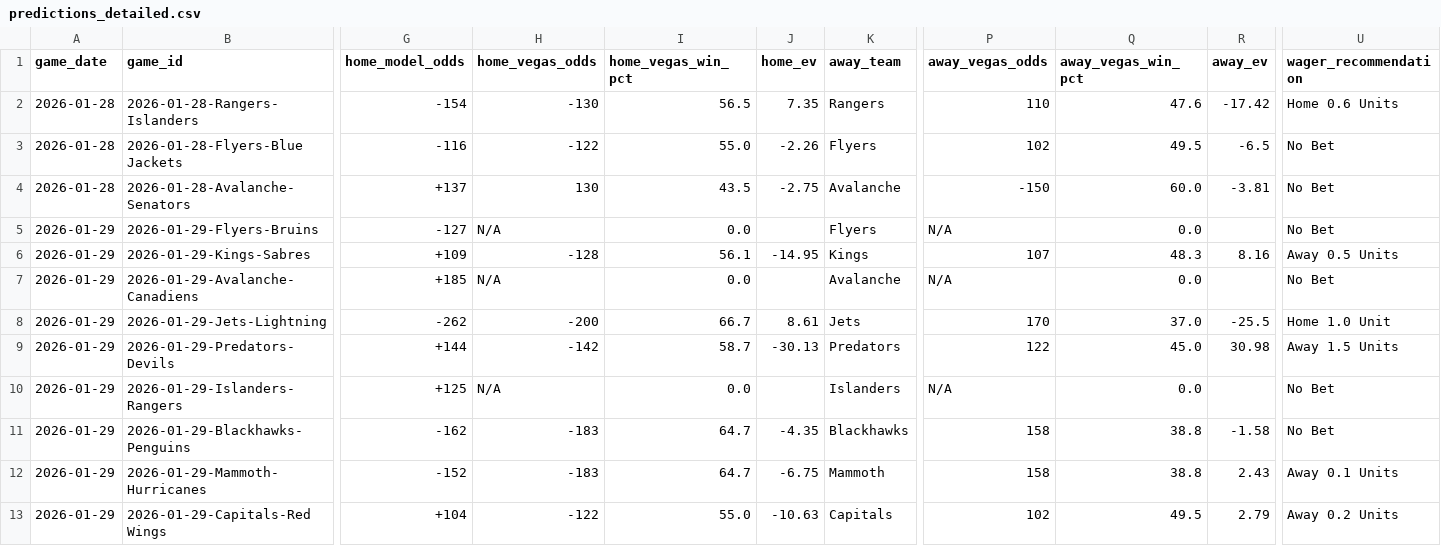
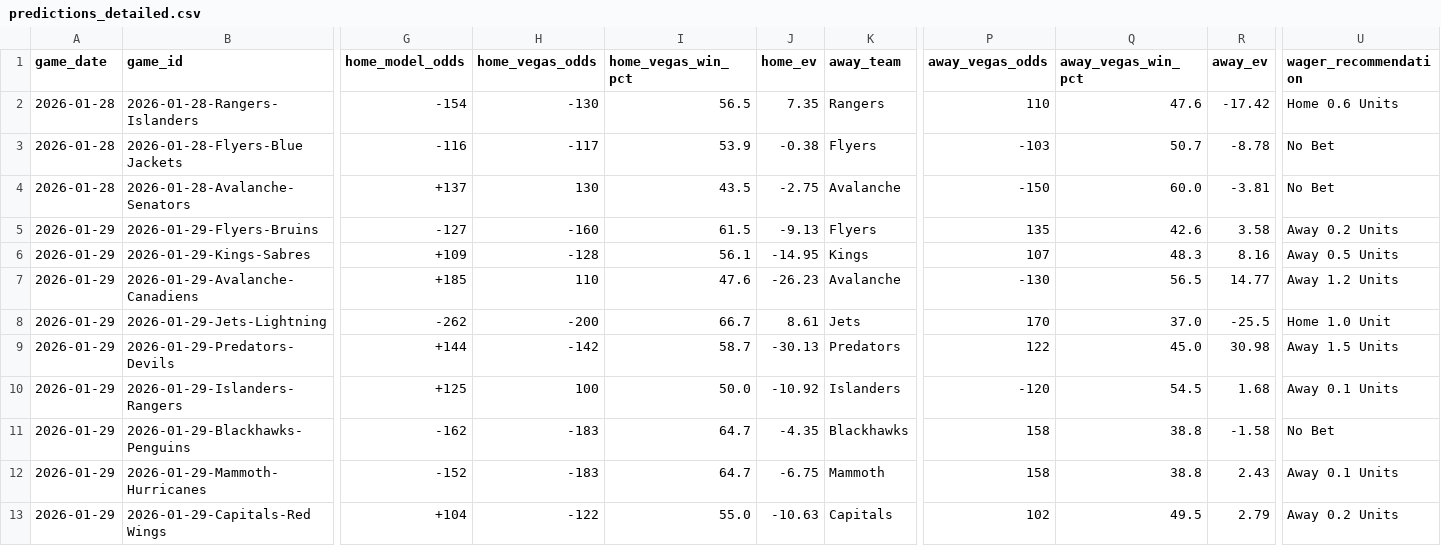
Before and after one commit to alexgarrison2/axiom, a CSV file: data/predictions_detailed.csv, drawn as a sheet; only a part is shown, gaps mark what is left out; the diff names each change by its address in the sheet, - before the commit and + after, or states it on an @@ line.

```diff
--- a/data/predictions_detailed.csv
+++ b/data/predictions_detailed.csv
-H3 (home_vegas_odds): -122
+H3 (home_vegas_odds): -117
-I3 (home_vegas_win_pct): 55.0
+I3 (home_vegas_win_pct): 53.9
-J3 (home_ev): -2.26
+J3 (home_ev): -0.38
-P3 (away_vegas_odds): 102
+P3 (away_vegas_odds): -103
-Q3 (away_vegas_win_pct): 49.5
+Q3 (away_vegas_win_pct): 50.7
-R3 (away_ev): -6.5
+R3 (away_ev): -8.78
-H5 (home_vegas_odds): N/A
+H5 (home_vegas_odds): -160
-I5 (home_vegas_win_pct): 0.0
+I5 (home_vegas_win_pct): 61.5
-J5 (home_ev): (empty)
+J5 (home_ev): -9.13
-P5 (away_vegas_odds): N/A
+P5 (away_vegas_odds): 135
-Q5 (away_vegas_win_pct): 0.0
+Q5 (away_vegas_win_pct): 42.6
-R5 (away_ev): (empty)
+R5 (away_ev): 3.58
-U5 (wager_recommendation): No Bet
+U5 (wager_recommendation): Away 0.2 Units
-H7 (home_vegas_odds): N/A
+H7 (home_vegas_odds): 110
-I7 (home_vegas_win_pct): 0.0
+I7 (home_vegas_win_pct): 47.6
-J7 (home_ev): (empty)
+J7 (home_ev): -26.23
-P7 (away_vegas_odds): N/A
+P7 (away_vegas_odds): -130
-Q7 (away_vegas_win_pct): 0.0
+Q7 (away_vegas_win_pct): 56.5
-R7 (away_ev): (empty)
+R7 (away_ev): 14.77
-U7 (wager_recommendation): No Bet
+U7 (wager_recommendation): Away 1.2 Units
-H10 (home_vegas_odds): N/A
+H10 (home_vegas_odds): 100
-I10 (home_vegas_win_pct): 0.0
+I10 (home_vegas_win_pct): 50.0
-J10 (home_ev): (empty)
+J10 (home_ev): -10.92
-P10 (away_vegas_odds): N/A
+P10 (away_vegas_odds): -120
-Q10 (away_vegas_win_pct): 0.0
+Q10 (away_vegas_win_pct): 54.5
-R10 (away_ev): (empty)
+R10 (away_ev): 1.68
-U10 (wager_recommendation): No Bet
+U10 (wager_recommendation): Away 0.1 Units
```
Also changed, not shown: pipeline/data/predictions_detailed.csv, public/data/predictions_detailed.csv, 7 other files.
